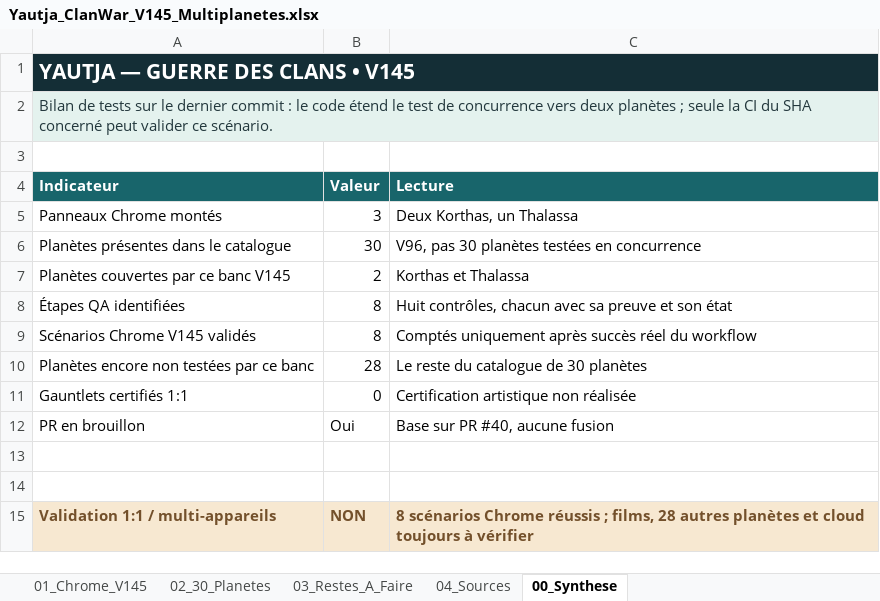
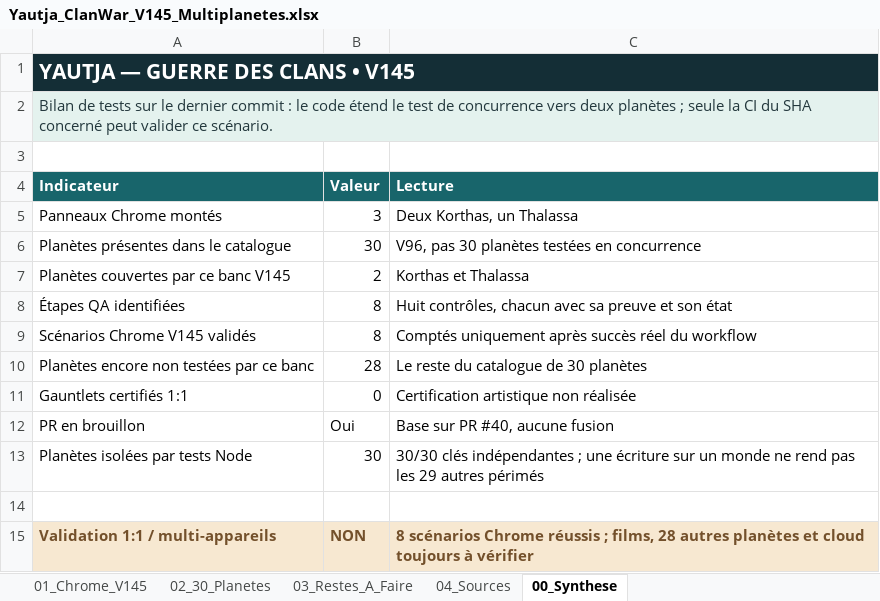
Before and after one commit to darknigthmare/yautja-la-longue-chasse, an Excel workbook: docs/Yautja_ClanWar_V145_Multiplanetes.xlsx, sheet 00_Synthese, drawn as a sheet; values as stored, in another font and other column widths than the file's, no borders; the diff names each change by its address in the sheet, - before the commit and + after, or states it on an @@ line.

Commit message:
docs(v145): reconcile Excel with passed 30-planet Node isolation and eight Chrome scenarios

```diff
--- a/docs/Yautja_ClanWar_V145_Multiplanetes.xlsx (sheet 00_Synthese)
+++ b/docs/Yautja_ClanWar_V145_Multiplanetes.xlsx (sheet 00_Synthese)
-row 13: (empty)
+row 13: Planètes isolées par tests Node | 30 | 30/30 clés indépendantes ; une écriture sur un monde ne rend pas les 29 autres périmés
```
Also changed, not shown: sheet 02_30_Planetes, sheet 04_Sources.
